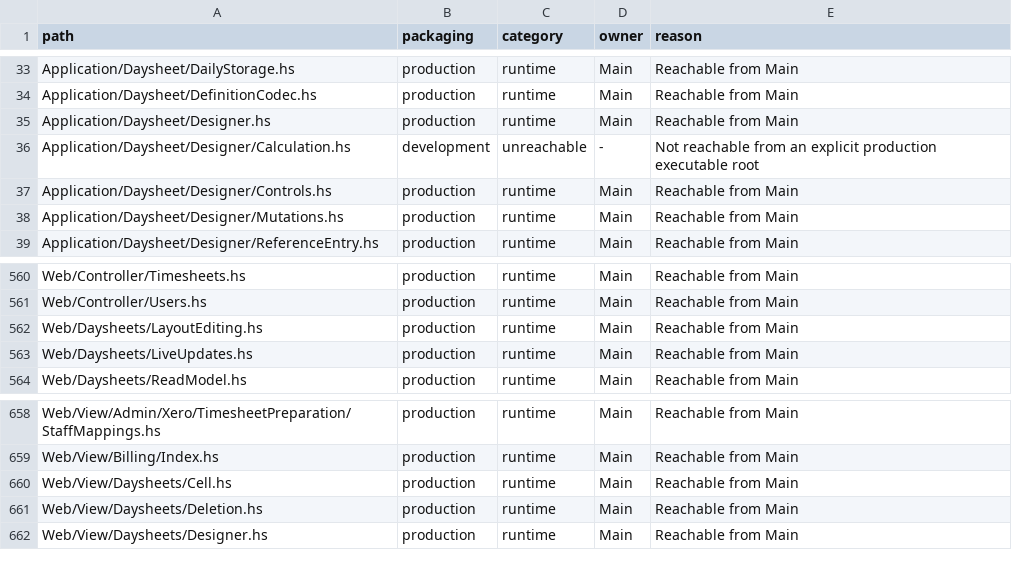
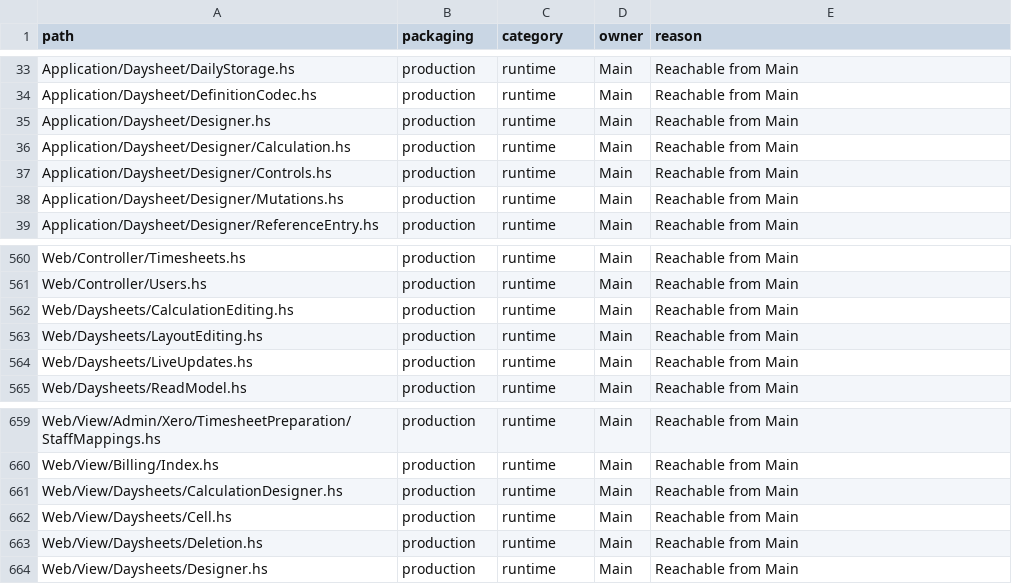
Before and after one commit to BeaudanBrown/ihp-roster, a TSV file: Config/nix/production-module-inventory.tsv, drawn as a sheet; only a part is shown, gaps mark what is left out.

```diff
--- a/Config/nix/production-module-inventory.tsv
+++ b/Config/nix/production-module-inventory.tsv
@@ -35,3 +35,3 @@ Application/Daysheet/DefinitionCodec.hs	production	runtime	Main	Reachable from M
 Application/Daysheet/Designer.hs	production	runtime	Main	Reachable from Main
-Application/Daysheet/Designer/Calculation.hs	development	unreachable	-	Not reachable from an explicit production executable root
+Application/Daysheet/Designer/Calculation.hs	production	runtime	Main	Reachable from Main
 Application/Daysheet/Designer/Controls.hs	production	runtime	Main	Reachable from Main
@@ -561,2 +561,3 @@ Web/Controller/Timesheets.hs	production	runtime	Main	Reachable from Main
 Web/Controller/Users.hs	production	runtime	Main	Reachable from Main
+Web/Daysheets/CalculationEditing.hs	production	runtime	Main	Reachable from Main
 Web/Daysheets/LayoutEditing.hs	production	runtime	Main	Reachable from Main
@@ -659,2 +660,3 @@ Web/View/Admin/Xero/TimesheetPreparation/StaffMappings.hs	production	runtime	Mai
 Web/View/Billing/Index.hs	production	runtime	Main	Reachable from Main
+Web/View/Daysheets/CalculationDesigner.hs	production	runtime	Main	Reachable from Main
 Web/View/Daysheets/Cell.hs	production	runtime	Main	Reachable from Main
```
Also changed, not shown: Config/nix/frontend-contract-tool-module-inventory.tsv, 20 other files.
